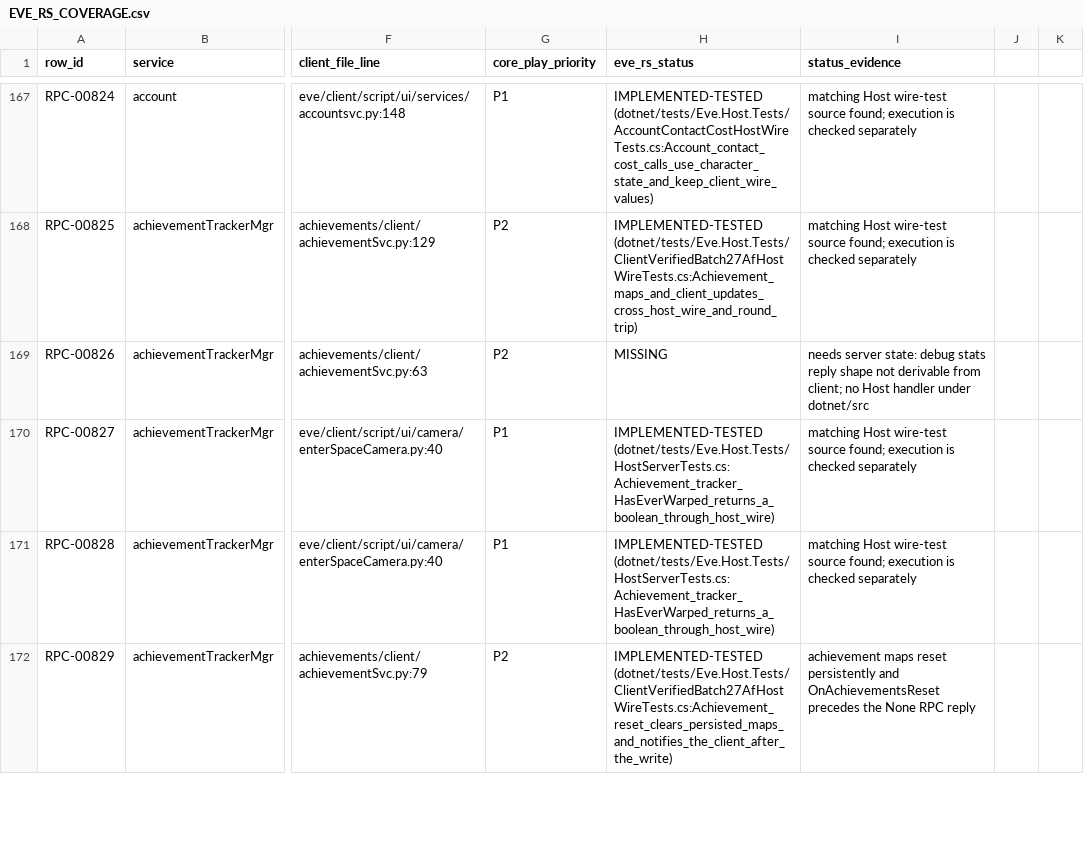
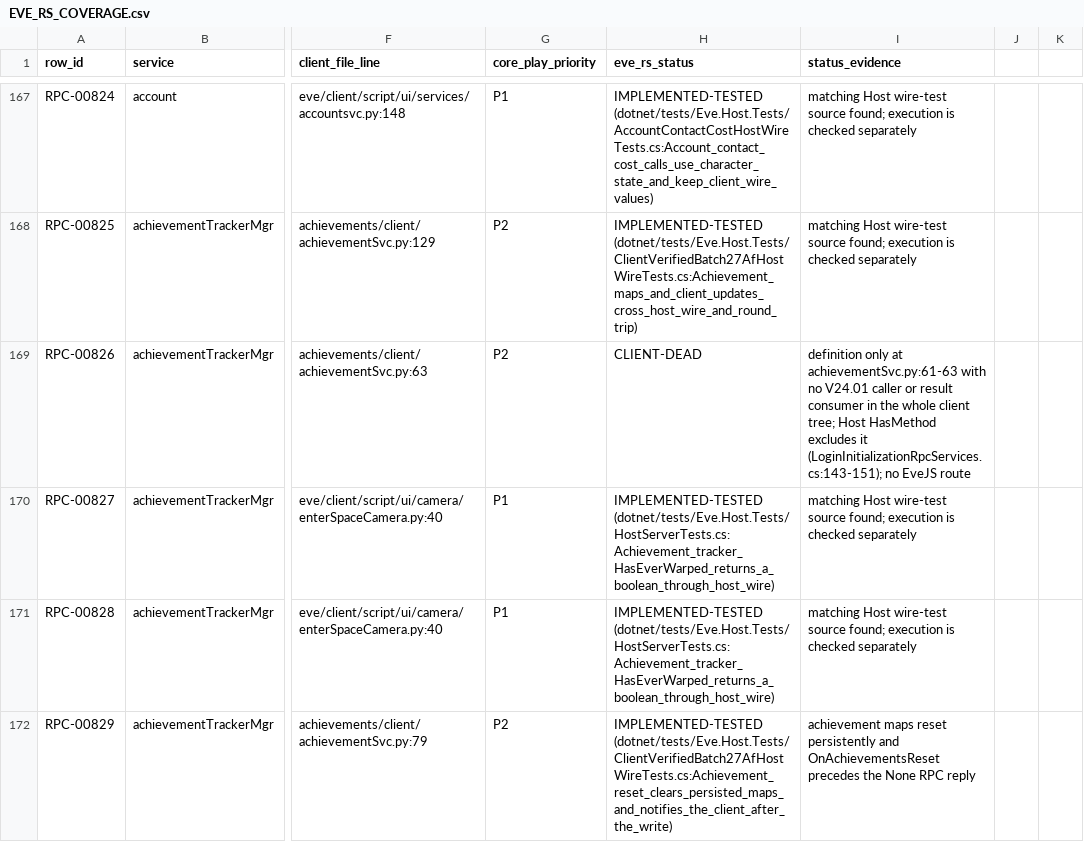
Before and after one commit to Fokiiiiiii/eve.rs, a CSV file: docs/project/service-audit/EVE_RS_COVERAGE.csv, drawn as a sheet; only a part is shown, gaps mark what is left out; the diff covers the shown part only; the diff names each change by its address in the sheet, - before the commit and + after, or states it on an @@ line.

Commit message:
Document assorted service coverage audit

```diff
--- a/docs/project/service-audit/EVE_RS_COVERAGE.csv
+++ b/docs/project/service-audit/EVE_RS_COVERAGE.csv
-H169 (eve_rs_status): MISSING
+H169 (eve_rs_status): CLIENT-DEAD
-I169 (status_evidence): needs server state: debug stats reply shape not derivable from client; no Host handler under dotnet/src
+I169 (status_evidence): definition only at achievementSvc.py:61-63 with no V24.01 caller or result consumer in the whole client tree; Host HasMethod excludes it (LoginInitializationRpcServices.cs:143-151); no EveJS route
```
Also changed, not shown: 34 edited cells elsewhere in this file, 2 other files.
